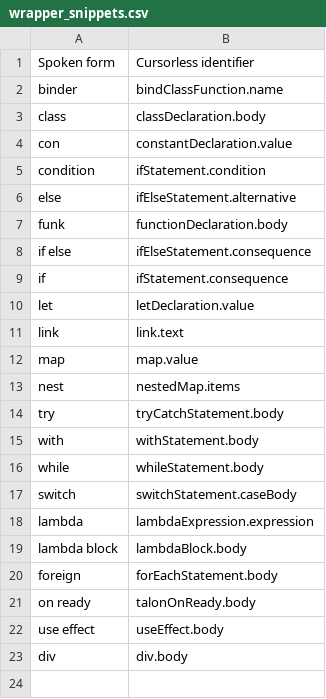
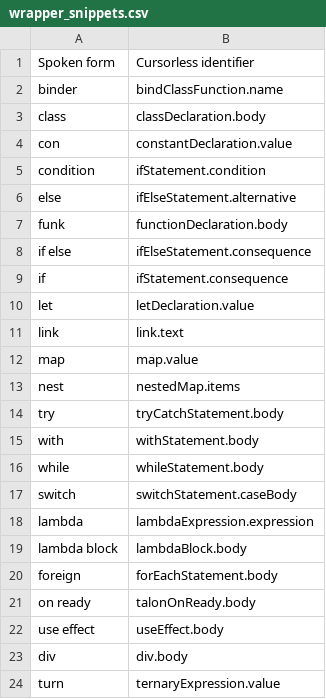
Before and after one commit to pokey/pokey_talon, a CSV file: cursorless-settings/experimental/wrapper_snippets.csv, drawn as a sheet; the diff names each change by its address in the sheet, - before the commit and + after, or states it on an @@ line.

```diff
--- a/cursorless-settings/experimental/wrapper_snippets.csv
+++ b/cursorless-settings/experimental/wrapper_snippets.csv
+row 24: turn | ternaryExpression.value
```
Also changed, not shown: 1 other file.
